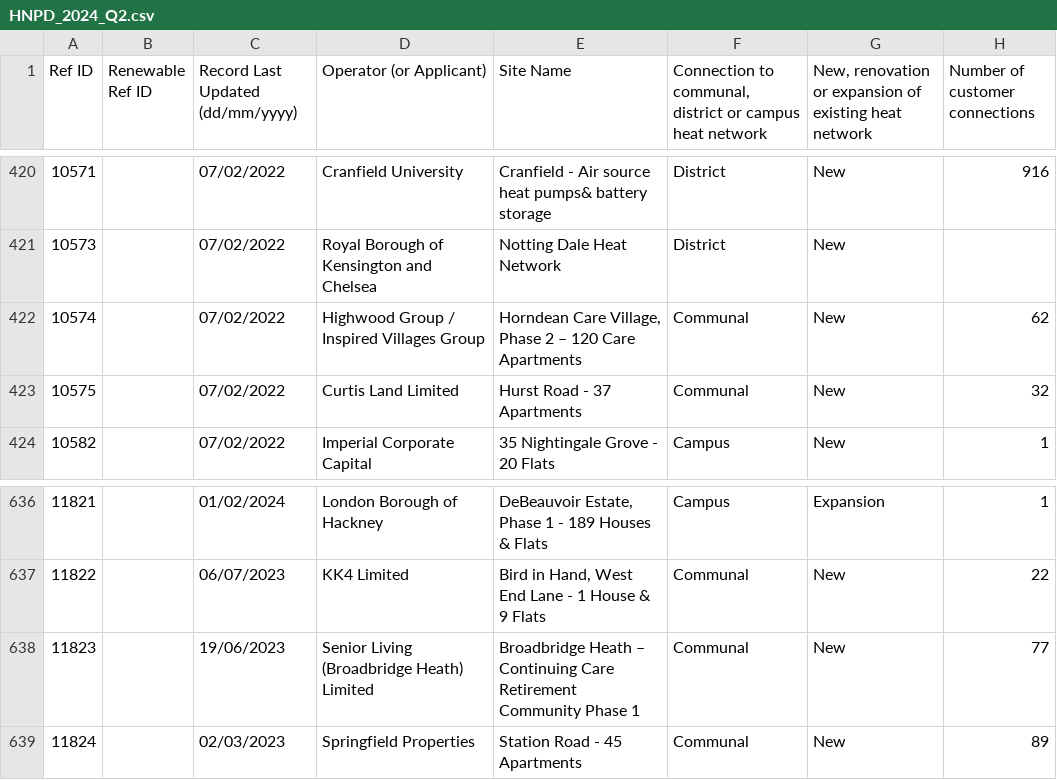
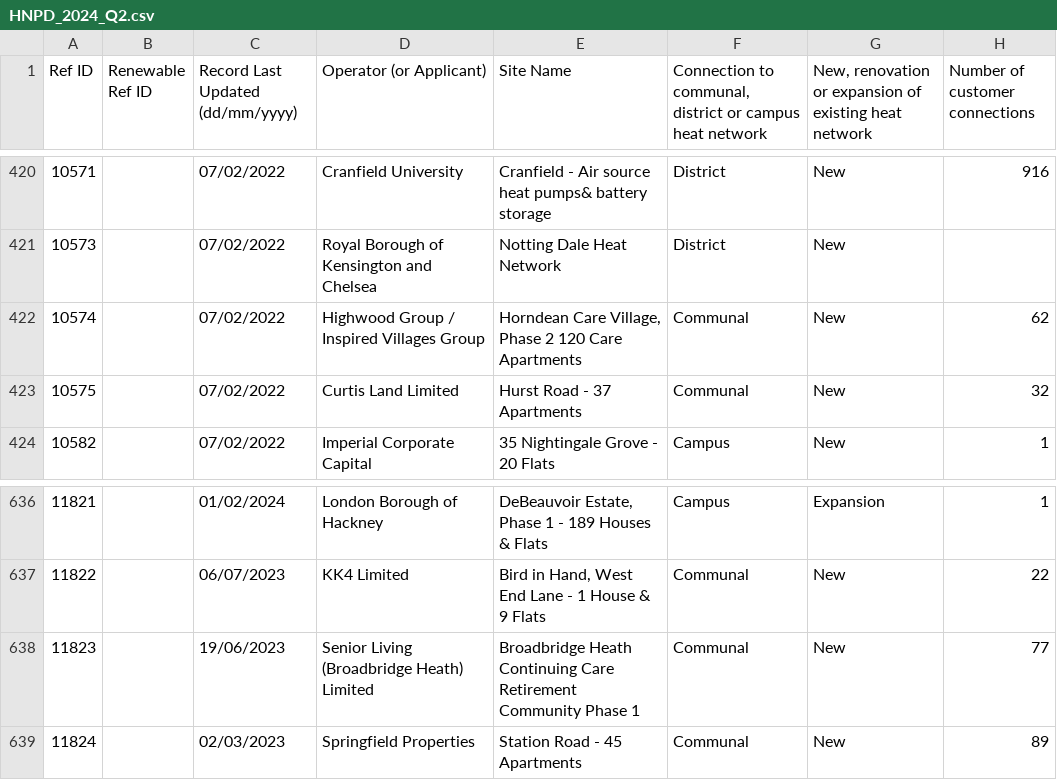
Before and after one commit to nayavi/work, a CSV file: HNPD_2024_Q2.csv, drawn as a sheet; only a part is shown, gaps mark what is left out; the diff names each change by its address in the sheet, - before the commit and + after, or states it on an @@ line.

Commit message:
Update HNPD_2024_Q2.csv

```diff
--- a/HNPD_2024_Q2.csv
+++ b/HNPD_2024_Q2.csv
-E422 (Site Name): …Phase 2 – 120 Care…
+E422 (Site Name): …Phase 2 120 Care…
-E638 (Site Name): Broadbridge Heath – Continuing Care…
+E638 (Site Name): Broadbridge Heath Continuing Care…
```
